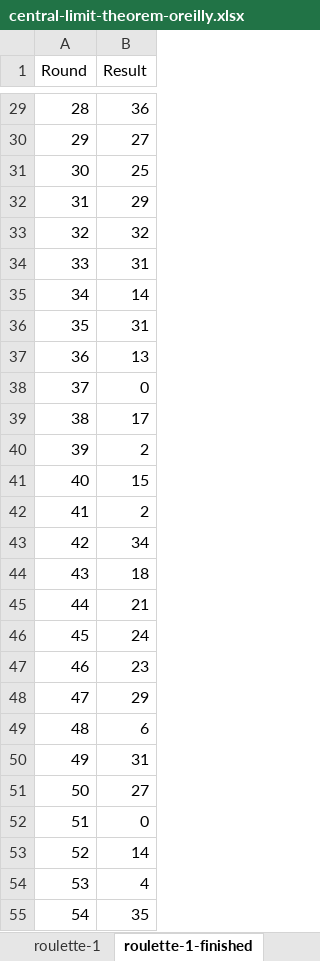
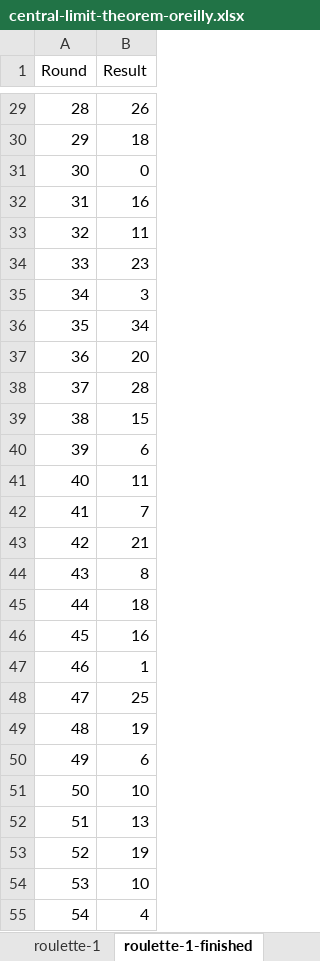
Before and after one commit to stringfestdata/training-assets, an Excel workbook: central-limit-theorem-oreilly.xlsx, sheet roulette-1-finished, drawn as a sheet; only a part is shown, gaps mark what is left out; values as stored, in another font and other column widths than the file's, no borders; charts and pictures not drawn; the diff covers the shown part only; the diff names each change by its address in the sheet, - before the commit and + after, or states it on an @@ line.

```diff
--- a/central-limit-theorem-oreilly.xlsx (sheet roulette-1-finished)
+++ b/central-limit-theorem-oreilly.xlsx (sheet roulette-1-finished)
-B29 (Result): 36
+B29 (Result): 26
-B30 (Result): 27
+B30 (Result): 18
-B31 (Result): 25
+B31 (Result): 0
-B32 (Result): 29
+B32 (Result): 16
-B33 (Result): 32
+B33 (Result): 11
-B34 (Result): 31
+B34 (Result): 23
-B35 (Result): 14
+B35 (Result): 3
-B36 (Result): 31
+B36 (Result): 34
-B37 (Result): 13
+B37 (Result): 20
-B38 (Result): 0
+B38 (Result): 28
-B39 (Result): 17
+B39 (Result): 15
-B40 (Result): 2
+B40 (Result): 6
-B41 (Result): 15
+B41 (Result): 11
-B42 (Result): 2
+B42 (Result): 7
-B43 (Result): 34
+B43 (Result): 21
-B44 (Result): 18
+B44 (Result): 8
-B45 (Result): 21
+B45 (Result): 18
-B46 (Result): 24
+B46 (Result): 16
-B47 (Result): 23
+B47 (Result): 1
-B48 (Result): 29
+B48 (Result): 25
-B49 (Result): 6
+B49 (Result): 19
-B50 (Result): 31
+B50 (Result): 6
-B51 (Result): 27
+B51 (Result): 10
-B52 (Result): 0
+B52 (Result): 13
-B53 (Result): 14
+B53 (Result): 19
-B54 (Result): 4
+B54 (Result): 10
-B55 (Result): 35
+B55 (Result): 4
```
Also changed, not shown: 455 edited cells elsewhere in this sheet, sheet roulette-2-finished, sheet roulette-2.
